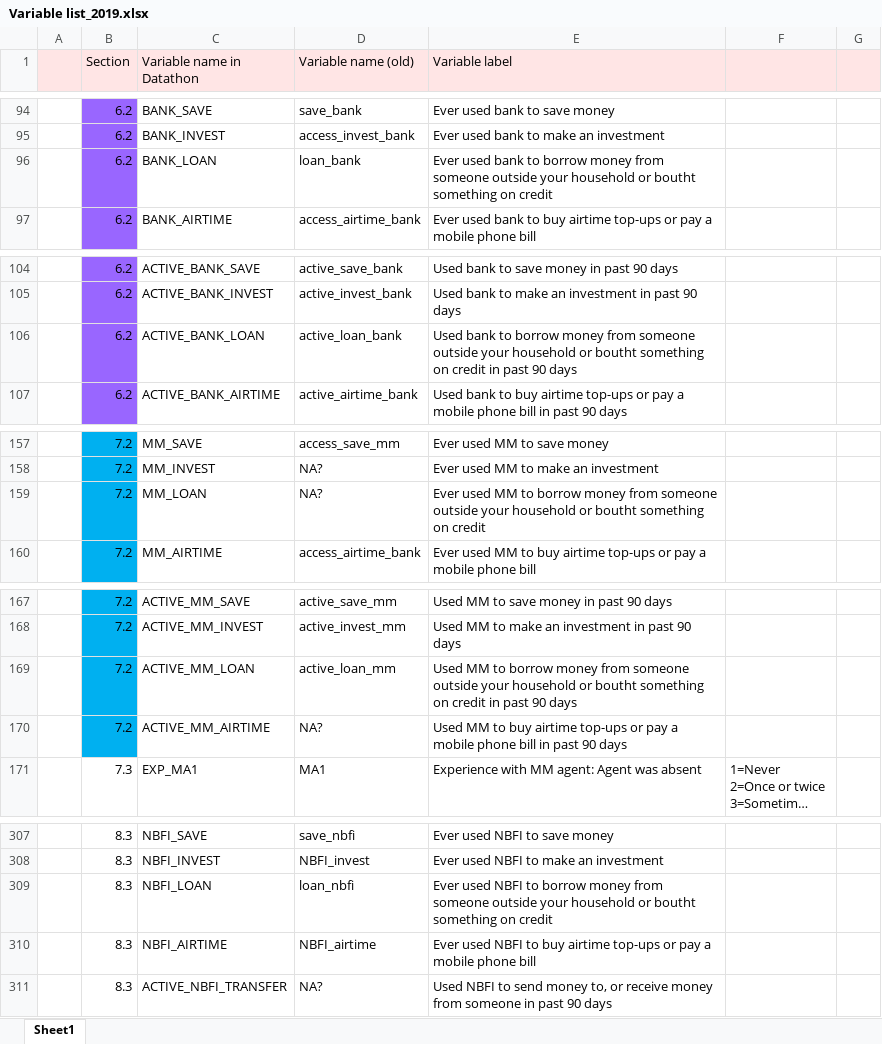
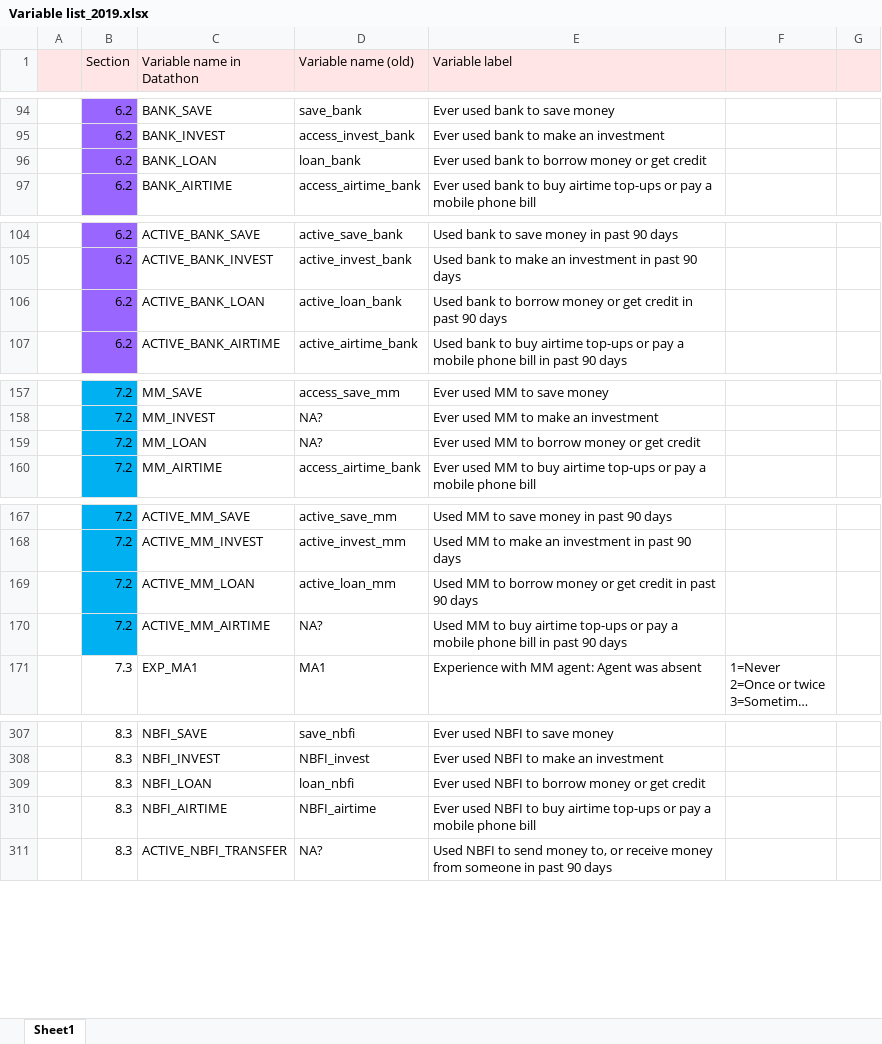
Before and after one commit to maiskt/hackathon.github.io, an Excel workbook: Variable list_2019.xlsx, sheet Sheet1, drawn as a sheet; only a part is shown, gaps mark what is left out; long unchanged cells end in …; values as stored, in another font and other column widths than the file's, no borders; the diff covers the shown part only; the diff names each change by its address in the sheet, - before the commit and + after, or states it on an @@ line.

Commit message:
loan
I changed the labels for using banks, nbfis and mobile money for loans (see sections 6 to8)

```diff
--- a/Variable list_2019.xlsx (sheet Sheet1)
+++ b/Variable list_2019.xlsx (sheet Sheet1)
-E96 (Variable label): …borrow money from someone outside your household or boutht something on credit
+E96 (Variable label): …borrow money or get credit
-E106 (Variable label): …borrow money from someone outside your household or boutht something on credit in…
+E106 (Variable label): …borrow money or get credit in…
-E159 (Variable label): …borrow money from someone outside your household or boutht something on credit
+E159 (Variable label): …borrow money or get credit
-E169 (Variable label): …borrow money from someone outside your household or boutht something on credit in…
+E169 (Variable label): …borrow money or get credit in…
-E309 (Variable label): …borrow money from someone outside your household or boutht something on credit
+E309 (Variable label): …borrow money or get credit
```
Also changed, not shown: 1 edited cell elsewhere in this sheet.
